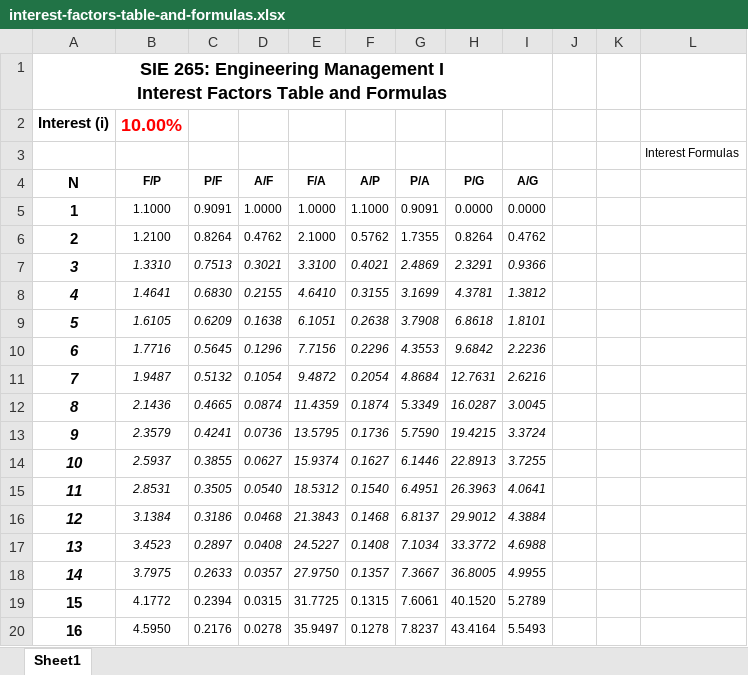
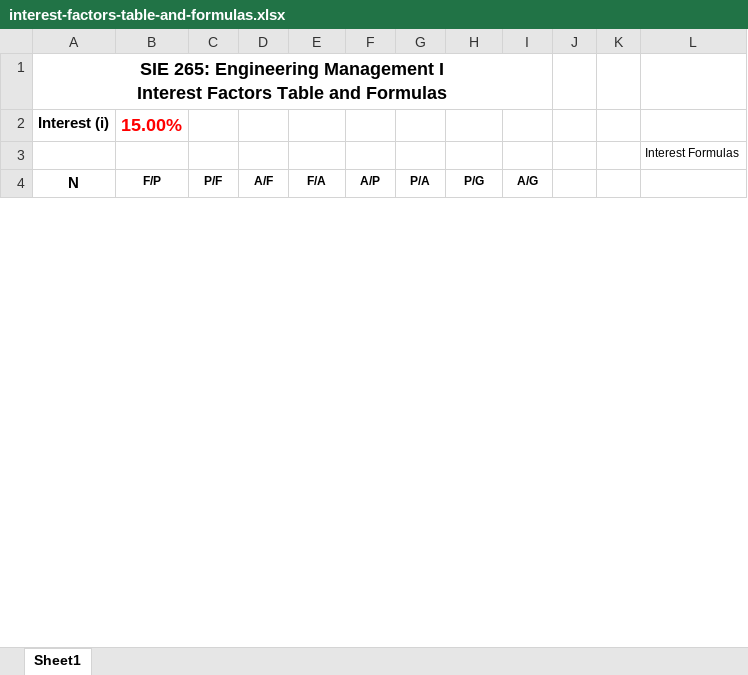
Before and after one commit to aloretocornidez/engineering-management, an Excel workbook: interest-factors-table-and-formulas.xlsx, sheet Sheet1, drawn as a sheet; only a part is shown; values as stored, in another font and other column widths than the file's, no borders; charts and pictures not drawn; removed rows and columns are numbered as before the commit, all else as after; the diff covers the shown part only; the diff names each change by its address in the sheet, - before the commit and + after, or states it on an @@ line.

```diff
--- a/interest-factors-table-and-formulas.xlsx (sheet Sheet1)
+++ b/interest-factors-table-and-formulas.xlsx (sheet Sheet1)
-B2 (F/P): 10.00%
+B2 (F/P): 15.00%
-row 5: 1 | 1.1000 | 0.9091 | 1.0000 | 1.0000 | 1.1000 | 0.9091 | 0.0000 | 0.0000
-row 6: 2 | 1.2100 | 0.8264 | 0.4762 | 2.1000 | 0.5762 | 1.7355 | 0.8264 | 0.4762
-row 7: 3 | 1.3310 | 0.7513 | 0.3021 | 3.3100 | 0.4021 | 2.4869 | 2.3291 | 0.9366
-row 8: 4 | 1.4641 | 0.6830 | 0.2155 | 4.6410 | 0.3155 | 3.1699 | 4.3781 | 1.3812
-row 9: 5 | 1.6105 | 0.6209 | 0.1638 | 6.1051 | 0.2638 | 3.7908 | 6.8618 | 1.8101
-row 10: 6 | 1.7716 | 0.5645 | 0.1296 | 7.7156 | 0.2296 | 4.3553 | 9.6842 | 2.2236
-row 11: 7 | 1.9487 | 0.5132 | 0.1054 | 9.4872 | 0.2054 | 4.8684 | 12.7631 | 2.6216
-row 12: 8 | 2.1436 | 0.4665 | 0.0874 | 11.4359 | 0.1874 | 5.3349 | 16.0287 | 3.0045
-row 13: 9 | 2.3579 | 0.4241 | 0.0736 | 13.5795 | 0.1736 | 5.7590 | 19.4215 | 3.3724
-row 14: 10 | 2.5937 | 0.3855 | 0.0627 | 15.9374 | 0.1627 | 6.1446 | 22.8913 | 3.7255
-row 15: 11 | 2.8531 | 0.3505 | 0.0540 | 18.5312 | 0.1540 | 6.4951 | 26.3963 | 4.0641
-row 16: 12 | 3.1384 | 0.3186 | 0.0468 | 21.3843 | 0.1468 | 6.8137 | 29.9012 | 4.3884
-row 17: 13 | 3.4523 | 0.2897 | 0.0408 | 24.5227 | 0.1408 | 7.1034 | 33.3772 | 4.6988
-row 18: 14 | 3.7975 | 0.2633 | 0.0357 | 27.9750 | 0.1357 | 7.3667 | 36.8005 | 4.9955
-row 19: 15 | 4.1772 | 0.2394 | 0.0315 | 31.7725 | 0.1315 | 7.6061 | 40.1520 | 5.2789
-row 20: 16 | 4.5950 | 0.2176 | 0.0278 | 35.9497 | 0.1278 | 7.8237 | 43.4164 | 5.5493
```
Also changed, not shown: 50 added rows and 44 removed rows elsewhere in this sheet, charts or pictures, 5 other files.
